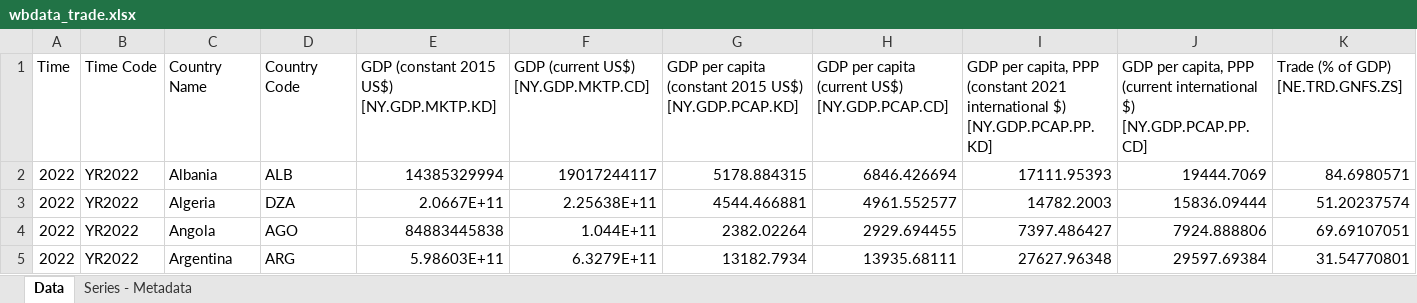
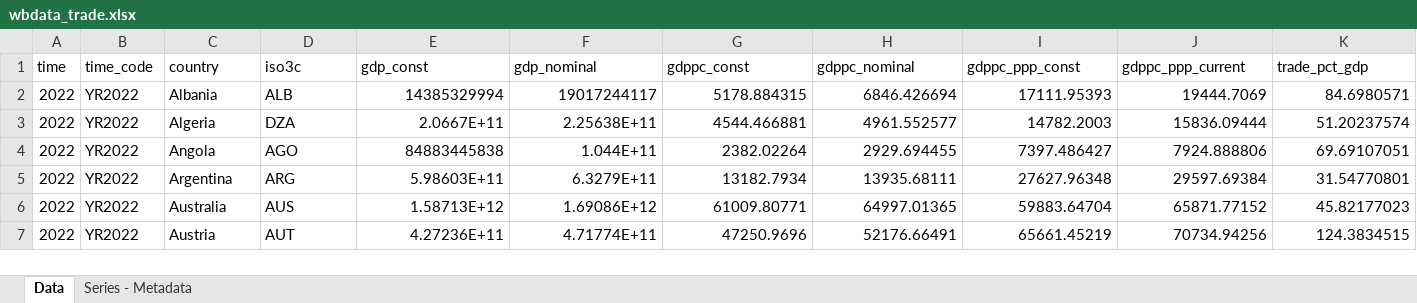
Before and after one commit to chechurris/CD2010, an Excel workbook: wbdata_trade.xlsx, sheet Data, drawn as a sheet; only a part is shown; the shorter side is filled out with more unchanged rows; values as stored, in another font and other column widths than the file's, no borders; removed rows and columns are numbered as before the commit, all else as after; rows hold the shown columns only; the diff names each change by its address in the sheet, - before the commit and + after, or states it on an @@ line.

Commit message:
Add files via upload

```diff
--- a/wbdata_trade.xlsx (sheet Data)
+++ b/wbdata_trade.xlsx (sheet Data)
-row 1: Time | Time Code | Country Name | Country Code | GDP (constant 2015 US$) [NY.GDP.MKTP.KD] | GDP (current US$) [NY.GDP.MKTP.CD] | GDP per capita (constant 2015 US$) [NY.GDP.PCAP.KD] | GDP per capita (current US$) [NY.GDP.PCAP.CD] | GDP per capita, PPP (constant 2021 international $) [NY.GDP.PCAP.PP.KD] | GDP per capita, PPP (current international $) [NY.GDP.PCAP.PP.CD] | Trade (% of GDP) [NE.TRD.GNFS.ZS]
+row 1: time | time_code | country | iso3c | gdp_const | gdp_nominal | gdppc_const | gdppc_nominal | gdppc_ppp_const | gdppc_ppp_current | trade_pct_gdp
```
Also changed, not shown: sheet Series - Metadata.
